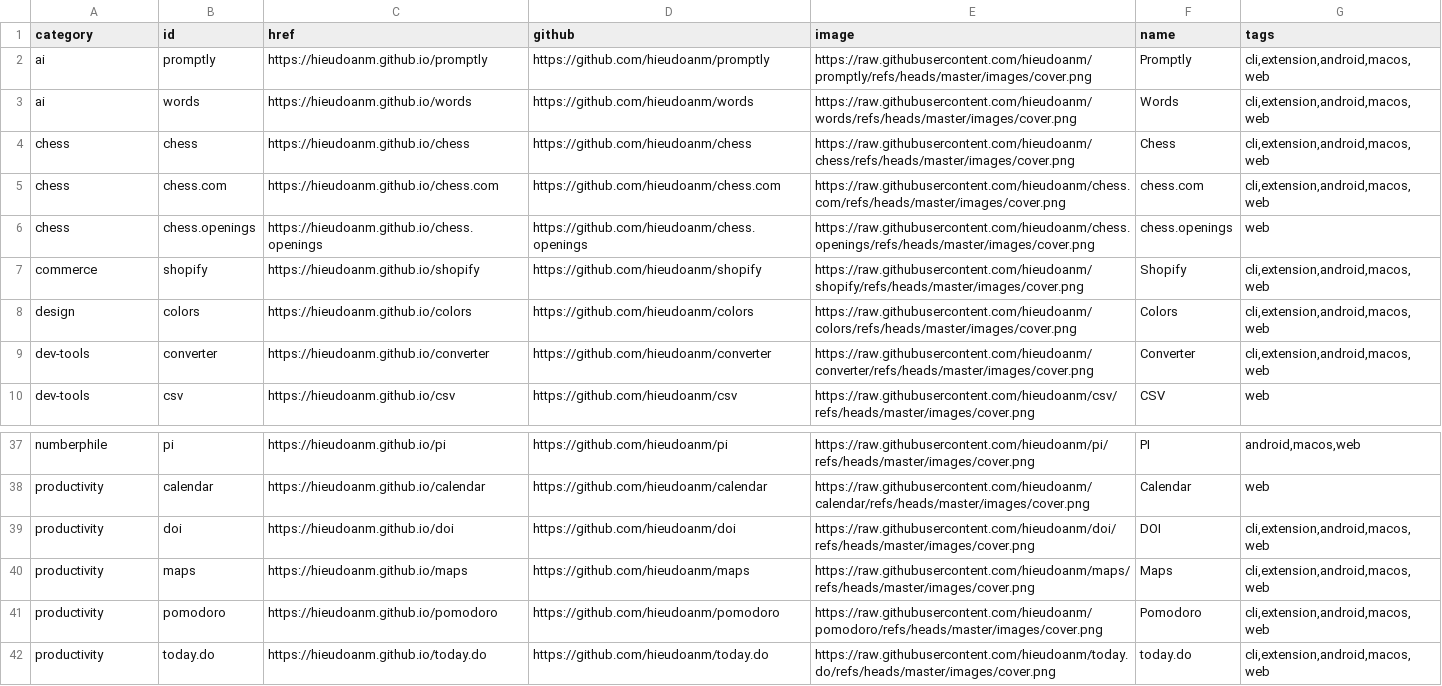
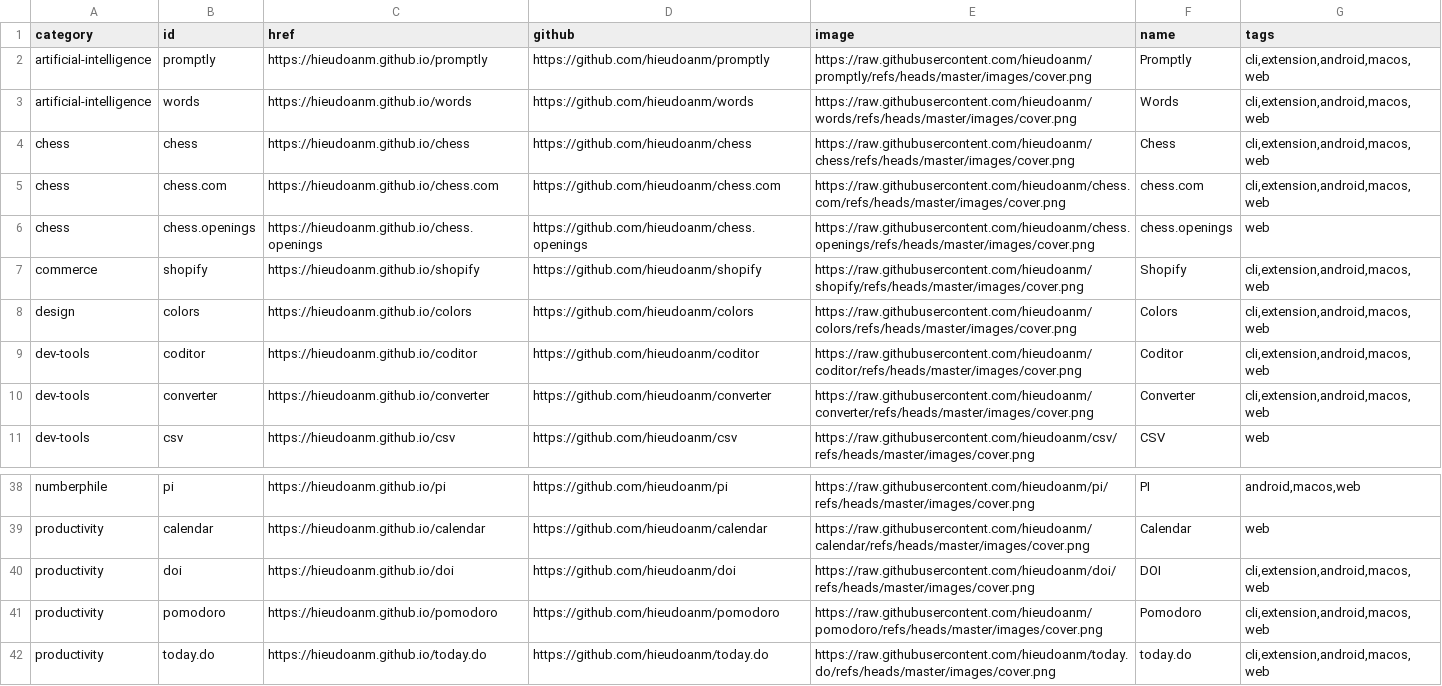
Before and after one commit to hieudoanm/store, a CSV file: packages/data/apps/csv/apps.csv, drawn as a sheet; only a part is shown, gaps mark what is left out.

```diff
--- a/packages/data/apps/csv/apps.csv
+++ b/packages/data/apps/csv/apps.csv
@@ -1,4 +1,4 @@
 "category","id","href","github","image","name","tags"
-"ai","promptly","https://hieudoanm.github.io/promptly","https://github.com/hieudoanm/promptly","https://raw.githubusercontent.com/hieudoanm/promptly/refs/heads/master/images/cover.png","Promptly","cli,extension,android,macos,web"
-"ai","words","https://hieudoanm.github.io/words","https://github.com/hieudoanm/words","https://raw.githubusercontent.com/hieudoanm/words/refs/heads/master/images/cover.png","Words","cli,extension,android,macos,web"
+"artificial-intelligence","promptly","https://hieudoanm.github.io/promptly","https://github.com/hieudoanm/promptly","https://raw.githubusercontent.com/hieudoanm/promptly/refs/heads/master/images/cover.png","Promptly","cli,extension,android,macos,web"
+"artificial-intelligence","words","https://hieudoanm.github.io/words","https://github.com/hieudoanm/words","https://raw.githubusercontent.com/hieudoanm/words/refs/heads/master/images/cover.png","Words","cli,extension,android,macos,web"
 "chess","chess","https://hieudoanm.github.io/chess","https://github.com/hieudoanm/chess","https://raw.githubusercontent.com/hieudoanm/chess/refs/heads/master/images/cover.png","Chess","cli,extension,android,macos,web"
@@ -8,2 +8,3 @@ commerce,shopify,https://hieudoanm.github.io/shopify,https://github.com/hieudoan
 "design","colors","https://hieudoanm.github.io/colors","https://github.com/hieudoanm/colors","https://raw.githubusercontent.com/hieudoanm/colors/refs/heads/master/images/cover.png","Colors","cli,extension,android,macos,web"
+"dev-tools","coditor","https://hieudoanm.github.io/coditor","https://github.com/hieudoanm/coditor","https://raw.githubusercontent.com/hieudoanm/coditor/refs/heads/master/images/cover.png","Coditor","cli,extension,android,macos,web"
 "dev-tools","converter","https://hieudoanm.github.io/converter","https://github.com/hieudoanm/converter","https://raw.githubusercontent.com/hieudoanm/converter/refs/heads/master/images/cover.png","Converter","cli,extension,android,macos,web"
@@ -39,3 +40,2 @@ productivity,calendar,https://hieudoanm.github.io/calendar,https://github.com/hi
 "productivity","doi","https://hieudoanm.github.io/doi","https://github.com/hieudoanm/doi","https://raw.githubusercontent.com/hieudoanm/doi/refs/heads/master/images/cover.png","DOI","cli,extension,android,macos,web"
-"productivity","maps","https://hieudoanm.github.io/maps","https://github.com/hieudoanm/maps","https://raw.githubusercontent.com/hieudoanm/maps/refs/heads/master/images/cover.png","Maps","cli,extension,android,macos,web"
 "productivity","pomodoro","https://hieudoanm.github.io/pomodoro","https://github.com/hieudoanm/pomodoro","https://raw.githubusercontent.com/hieudoanm/pomodoro/refs/heads/master/images/cover.png","Pomodoro","cli,extension,android,macos,web"
```
Also changed, not shown: 14 other files.
